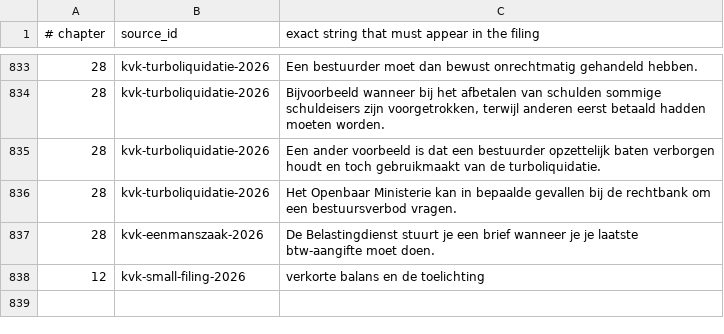
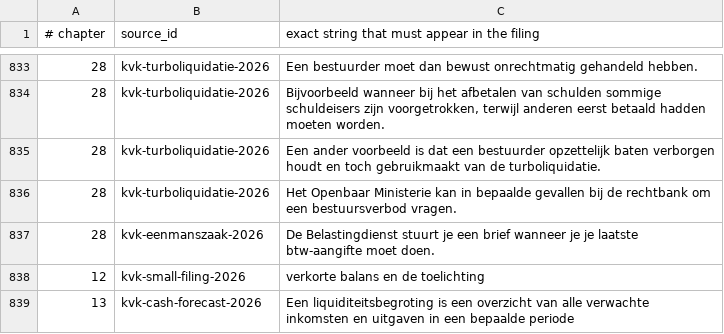
Before and after one commit to AnthonyKot/going-concern, a TSV file: checks/claims.tsv, drawn as a sheet; only a part is shown, gaps mark what is left out; the diff names each change by its address in the sheet, - before the commit and + after, or states it on an @@ line.

```diff
--- a/checks/claims.tsv
+++ b/checks/claims.tsv
+row 839: 13 | kvk-cash-forecast-2026 | Een liquiditeitsbegroting is een overzicht van alle verwachte inkomsten en uitgaven in een bepaalde periode
```
Also changed, not shown: checks/sources.tsv, 5 other files.
